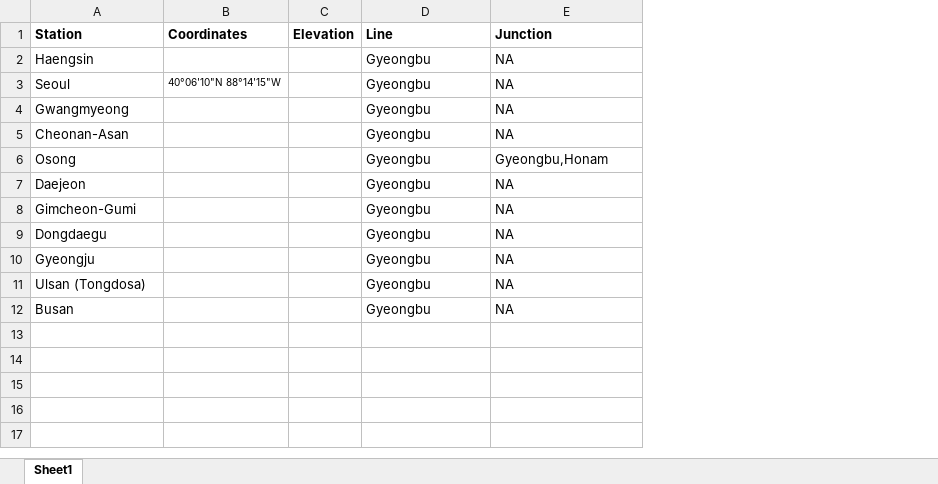
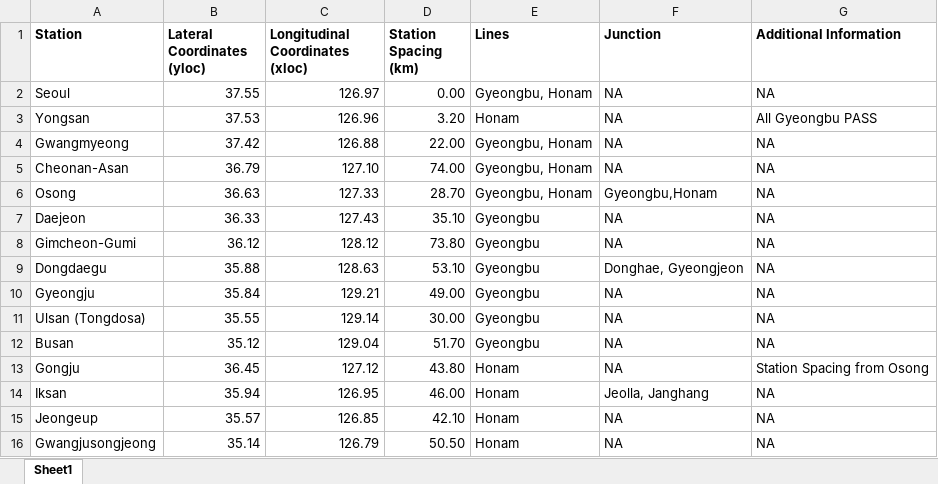
Before and after one commit to lotlouischoitslab/South_Korea_High-speed_Rail_Planning, an Excel workbook: datasets/HSR_locations.xlsx, sheet Sheet1, drawn as a sheet; values as stored, in another font and other column widths than the file's, no borders; removed rows and columns are numbered as before the commit, all else as after; the diff names each change by its address in the sheet, - before the commit and + after, or states it on an @@ line.

Commit message:
add

```diff
--- a/datasets/HSR_locations.xlsx (sheet Sheet1)
+++ b/datasets/HSR_locations.xlsx (sheet Sheet1)
-column B (Coordinates), row 3: 40°06'10"N 88°14'15"W
-column C (Elevation), empty
+column B (Lateral Coordinates (yloc)), row 2: 37.55; rows 4-12: 37.42 | 36.79 | 36.63 | 36.33 | 36.12 | 35.88 | 35.84 | 35.55 | 35.12
+column C (Longitudinal Coordinates (xloc)), row 2: 126.97; rows 4-12: 126.88 | 127.10 | 127.33 | 127.43 | 128.12 | 128.63 | 129.21 | 129.14 | 129.04
+column D (Station Spacing (km)), row 2: 0.00; rows 4-12: 22.00 | 74.00 | 28.70 | 35.10 | 73.80 | 53.10 | 49.00 | 30.00 | 51.70
+column G (Additional Information), row 2: NA; rows 4-12: all NA
-E1: Line
+E1: Lines
-row 2: Haengsin |  |  | Gyeongbu | NA
-E2 (Lines): Gyeongbu
+E2 (Lines): Gyeongbu, Honam
+row 3: Yongsan | 37.53 | 126.96 | 3.20 | Honam | NA | All Gyeongbu PASS
-E4:E6 (Lines): Gyeongbu
+E4:E6 (Lines): Gyeongbu, Honam
-F9 (Junction): NA
+F9 (Junction): Donghae, Gyeongjeon
+row 13: Gongju | 36.45 | 127.12 | 43.80 | Honam | NA | Station Spacing from Osong
+row 14: Iksan | 35.94 | 126.95 | 46.00 | Honam | Jeolla, Janghang | NA
+row 15: Jeongeup | 35.57 | 126.85 | 42.10 | Honam | NA | NA
+row 16: Gwangjusongjeong | 35.14 | 126.79 | 50.50 | Honam | NA | NA
```
